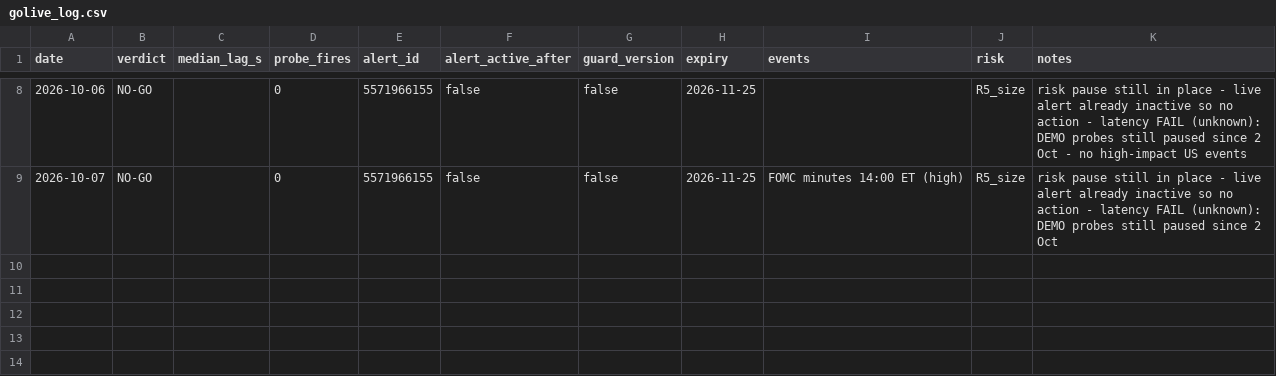
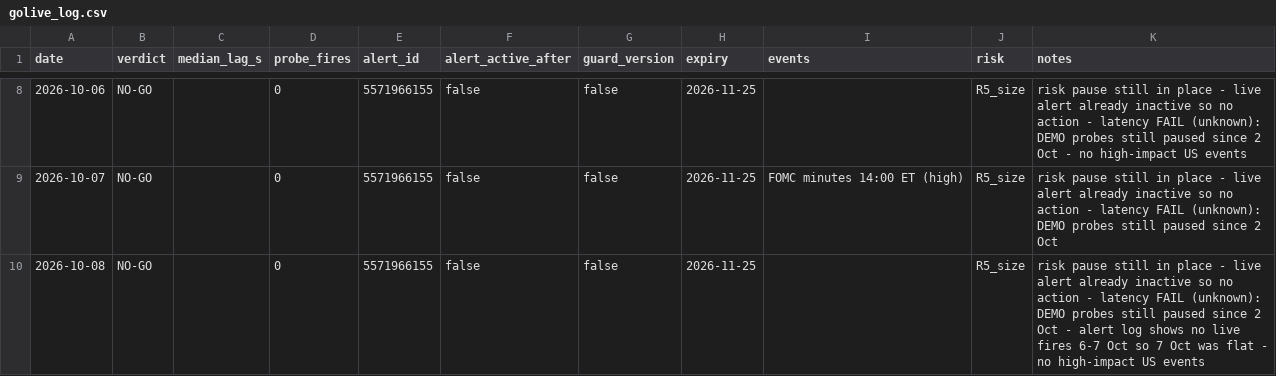
Before and after one commit to tosodo/QuantC, a CSV file: research/orb_breakout/ops/golive_log.csv, drawn as a sheet; only a part is shown, gaps mark what is left out.

```diff
--- a/research/orb_breakout/ops/golive_log.csv
+++ b/research/orb_breakout/ops/golive_log.csv
@@ -9 +9,2 @@ date,verdict,median_lag_s,probe_fires,alert_id,alert_active_after,guard_version,
 2026-10-07,NO-GO,,0,5571966155,false,false,2026-11-25,FOMC minutes 14:00 ET (high),R5_size,risk pause still in place - live alert already inactive so no action - latency FAIL (unknown): DEMO probes still paused since 2 Oct
+2026-10-08,NO-GO,,0,5571966155,false,false,2026-11-25,,R5_size,risk pause still in place - live alert already inactive so no action - latency FAIL (unknown): DEMO probes still paused since 2 Oct - alert log shows no live fires 6-7 Oct so 7 Oct was flat - no high-impact US events
```
